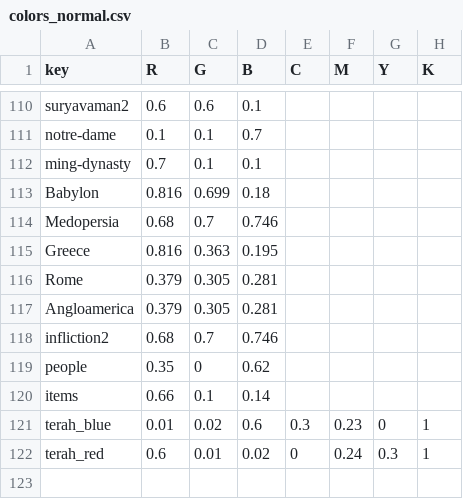
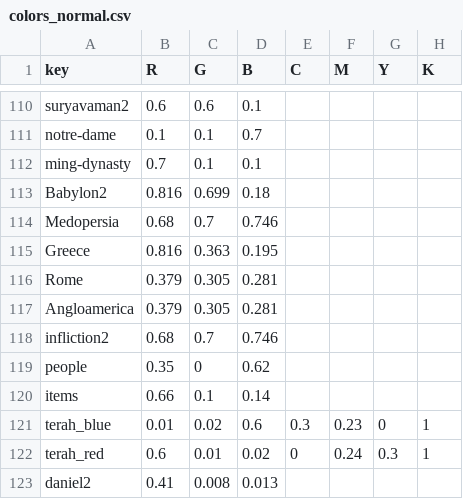
Before and after one commit to kreier/timeline, a CSV file: db/colors_normal.csv, drawn as a sheet; only a part is shown, gaps mark what is left out.

Commit message:
include vector version of Daniel 2 image, and details

```diff
--- a/db/colors_normal.csv
+++ b/db/colors_normal.csv
@@ -112,3 +112,3 @@ notre-dame,0.1,0.1,0.7,,,,
 ming-dynasty,0.7,0.1,0.1,,,,
-Babylon,0.816,0.699,0.18,,,,
+Babylon2,0.816,0.699,0.18,,,,
 Medopersia,0.68,0.7,0.746,,,,
@@ -122 +122,2 @@ terah_blue,0.01,0.02,0.6,0.3,0.23,0,1
 terah_red,0.6,0.01,0.02,0,0.24,0.3,1
+daniel2,0.41,0.008,0.013,,,,
```
Also changed, not shown: db/dictionary_de.tsv, db/dictionary_en.tsv, 4 other files.
